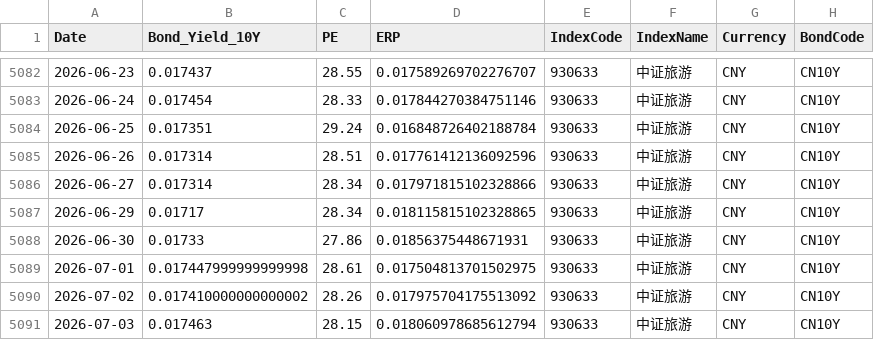
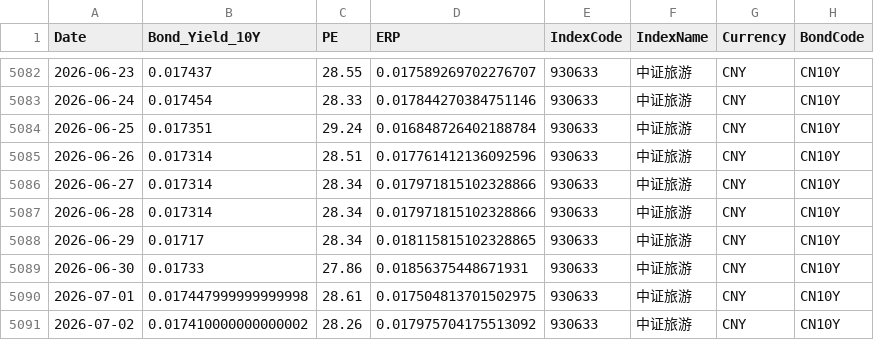
Before and after one commit to ChiaraVan1/equity-risk-premium-monitor, a CSV file: data/erp_930633.csv, drawn as a sheet; only a part is shown, gaps mark what is left out; the shorter side is filled out with more unchanged rows; the diff names each change by its address in the sheet, - before the commit and + after, or states it on an @@ line.

```diff
--- a/data/erp_930633.csv
+++ b/data/erp_930633.csv
+row 5087: 2026-06-28 | 0.017314 | 28.34 | 0.017971815102328866 | 930633 | 中证旅游 | CNY | CN10Y
```
Also changed, not shown: data/erp_399967.csv, data/erp_931066.csv, 23 other files.
